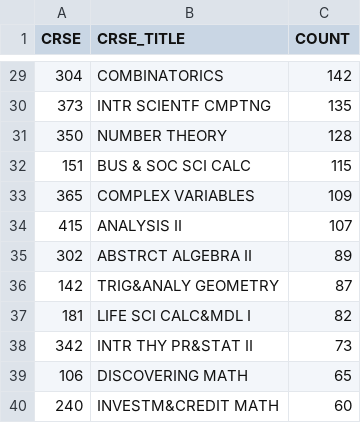
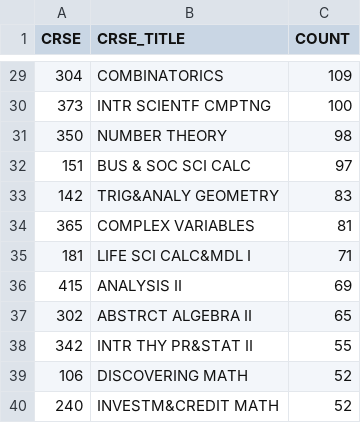
Before and after one commit to BishopsLemma/Fall-2024-Student-Success-Prediction, a CSV file: Cleaning and Background Info/crse_counts.csv, drawn as a sheet; only a part is shown, gaps mark what is left out; the diff covers the shown part only.

```diff
--- a/Cleaning and Background Info/crse_counts.csv
+++ b/Cleaning and Background Info/crse_counts.csv
@@ -29,12 +29,12 @@ CRSE,CRSE_TITLE,COUNT
-304,COMBINATORICS,142
-373,INTR SCIENTF CMPTNG,135
-350,NUMBER THEORY,128
-151,BUS & SOC SCI CALC,115
-365,COMPLEX VARIABLES,109
-415,ANALYSIS II,107
-302,ABSTRCT ALGEBRA II,89
-142,TRIG&ANALY GEOMETRY,87
-181,LIFE SCI CALC&MDL I,82
-342,INTR THY PR&STAT II,73
-106,DISCOVERING MATH,65
-240,INVESTM&CREDIT MATH,60
+304,COMBINATORICS,109
+373,INTR SCIENTF CMPTNG,100
+350,NUMBER THEORY,98
+151,BUS & SOC SCI CALC,97
+142,TRIG&ANALY GEOMETRY,83
+365,COMPLEX VARIABLES,81
+181,LIFE SCI CALC&MDL I,71
+415,ANALYSIS II,69
+302,ABSTRCT ALGEBRA II,65
+342,INTR THY PR&STAT II,55
+106,DISCOVERING MATH,52
+240,INVESTM&CREDIT MATH,52
```
Also changed, not shown: 4 added rows, 4 removed rows and 24 edited cells elsewhere in this file, 49 other files.
